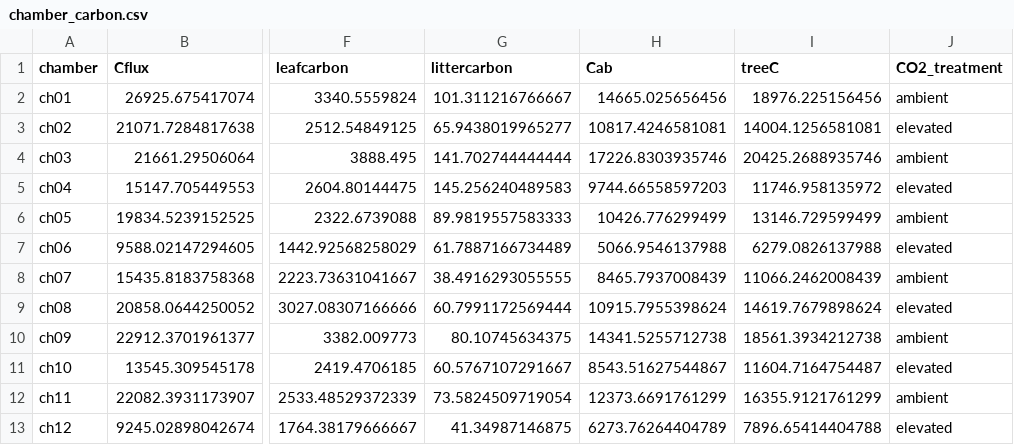
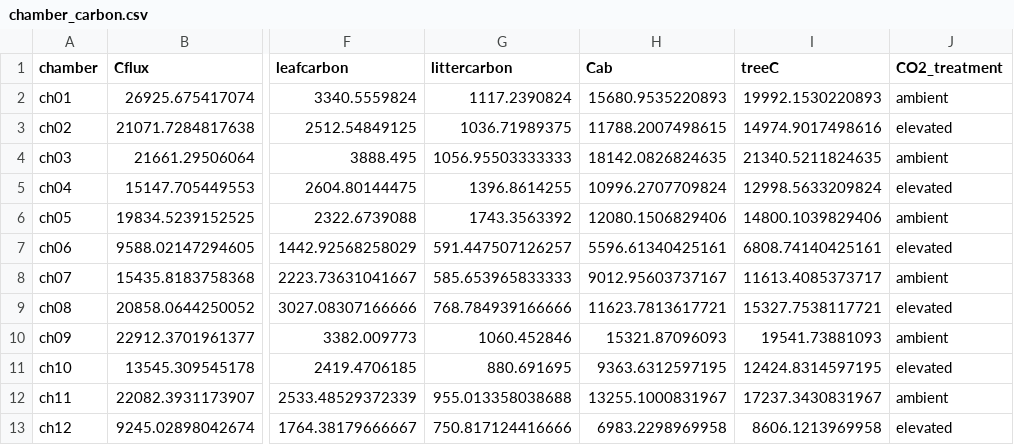
Before and after one commit to CourtneyCampany/WTC1, a CSV file: calculated_mass/chamber_carbon.csv, drawn as a sheet; only a part is shown, gaps mark what is left out; the diff names each change by its address in the sheet, - before the commit and + after, or states it on an @@ line.

```diff
--- a/calculated_mass/chamber_carbon.csv
+++ b/calculated_mass/chamber_carbon.csv
-G2 (littercarbon): 101.311216766667
+G2 (littercarbon): 1117.2390824
-H2 (Cab): 14665.025656456
+H2 (Cab): 15680.9535220893
-I2 (treeC): 18976.225156456
+I2 (treeC): 19992.1530220893
-G3 (littercarbon): 65.9438019965277
+G3 (littercarbon): 1036.71989375
-H3 (Cab): 10817.4246581081
+H3 (Cab): 11788.2007498615
-I3 (treeC): 14004.1256581081
+I3 (treeC): 14974.9017498616
-G4 (littercarbon): 141.702744444444
+G4 (littercarbon): 1056.95503333333
-H4 (Cab): 17226.8303935746
+H4 (Cab): 18142.0826824635
-I4 (treeC): 20425.2688935746
+I4 (treeC): 21340.5211824635
-G5 (littercarbon): 145.256240489583
+G5 (littercarbon): 1396.8614255
-H5 (Cab): 9744.66558597203
+H5 (Cab): 10996.2707709824
-I5 (treeC): 11746.958135972
+I5 (treeC): 12998.5633209824
-G6 (littercarbon): 89.9819557583333
+G6 (littercarbon): 1743.3563392
-H6 (Cab): 10426.776299499
+H6 (Cab): 12080.1506829406
-I6 (treeC): 13146.729599499
+I6 (treeC): 14800.1039829406
-G7 (littercarbon): 61.7887166734489
+G7 (littercarbon): 591.447507126257
-H7 (Cab): 5066.9546137988
+H7 (Cab): 5596.61340425161
-I7 (treeC): 6279.0826137988
+I7 (treeC): 6808.74140425161
-G8 (littercarbon): 38.4916293055555
+G8 (littercarbon): 585.653965833333
-H8 (Cab): 8465.7937008439
+H8 (Cab): 9012.95603737167
-I8 (treeC): 11066.2462008439
+I8 (treeC): 11613.4085373717
-G9 (littercarbon): 60.7991172569444
+G9 (littercarbon): 768.784939166666
-H9 (Cab): 10915.7955398624
+H9 (Cab): 11623.7813617721
-I9 (treeC): 14619.7679898624
+I9 (treeC): 15327.7538117721
-G10 (littercarbon): 80.10745634375
+G10 (littercarbon): 1060.452846
-H10 (Cab): 14341.5255712738
+H10 (Cab): 15321.87096093
-I10 (treeC): 18561.3934212738
+I10 (treeC): 19541.73881093
-G11 (littercarbon): 60.5767107291667
+G11 (littercarbon): 880.691695
-H11 (Cab): 8543.51627544867
+H11 (Cab): 9363.6312597195
-I11 (treeC): 11604.7164754487
+I11 (treeC): 12424.8314597195
-G12 (littercarbon): 73.5824509719054
+G12 (littercarbon): 955.013358038688
-H12 (Cab): 12373.6691761299
+H12 (Cab): 13255.1000831967
-I12 (treeC): 16355.9121761299
+I12 (treeC): 17237.3430831967
-G13 (littercarbon): 41.34987146875
+G13 (littercarbon): 750.817124416666
-H13 (Cab): 6273.76264404789
+H13 (Cab): 6983.2298969958
-I13 (treeC): 7896.65414404788
+I13 (treeC): 8606.1213969958
```
Also changed, not shown: calculated_mass/litterfallcarbon.csv, 7 other files.
